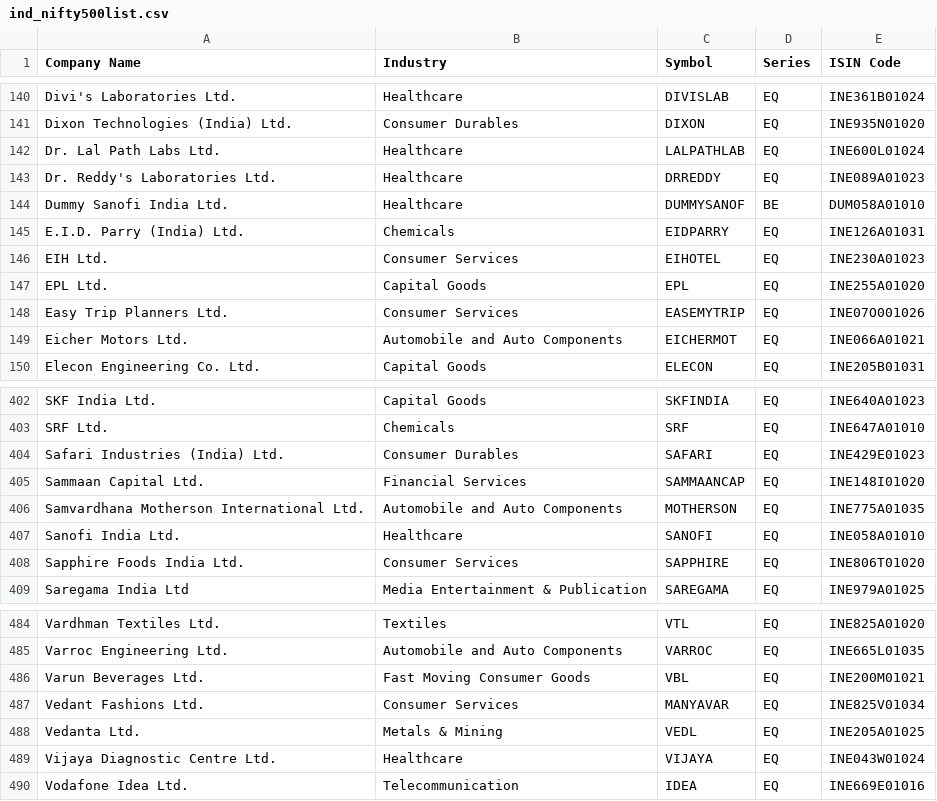
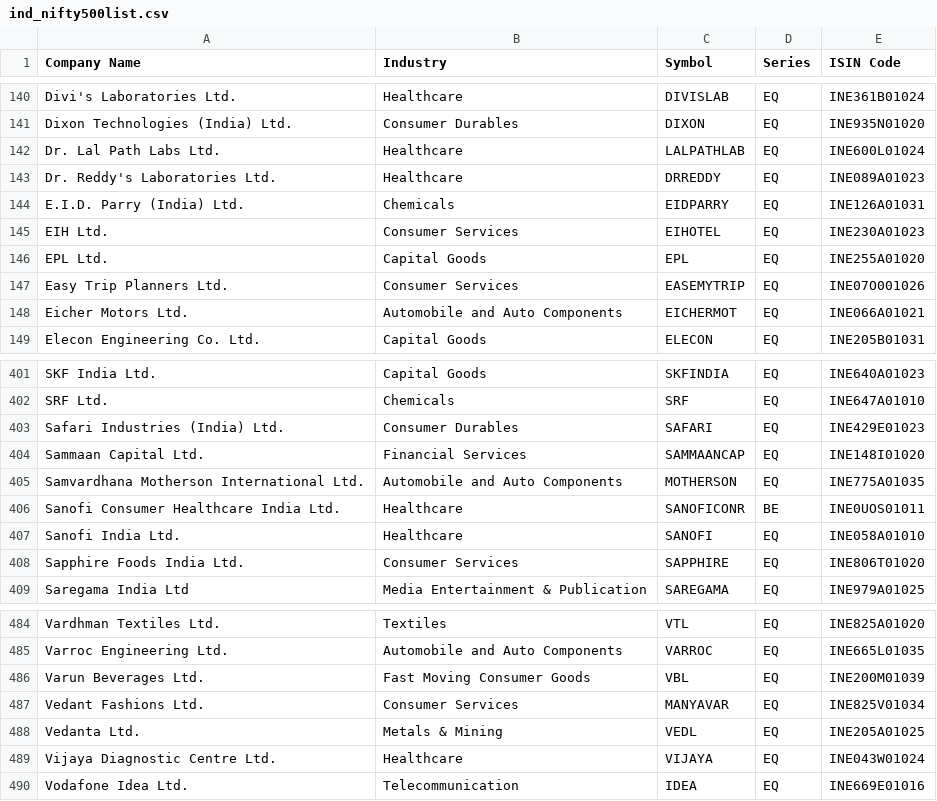
Before and after one commit to desmond-at-work/pkscreener, a CSV file: results/ind_nifty500list.csv, drawn as a sheet; only a part is shown, gaps mark what is left out.

```diff
--- a/results/ind_nifty500list.csv
+++ b/results/ind_nifty500list.csv
@@ -143,3 +143,2 @@ Dr. Lal Path Labs Ltd.,Healthcare,LALPATHLAB,EQ,INE600L01024
 Dr. Reddy's Laboratories Ltd.,Healthcare,DRREDDY,EQ,INE089A01023
-Dummy Sanofi India Ltd.,Healthcare,DUMMYSANOF,BE,DUM058A01010
 E.I.D. Parry (India) Ltd.,Chemicals,EIDPARRY,EQ,INE126A01031
@@ -406,2 +405,3 @@ Sammaan Capital Ltd.,Financial Services,SAMMAANCAP,EQ,INE148I01020
 Samvardhana Motherson International Ltd.,Automobile and Auto Components,MOTHERSON,EQ,INE775A01035
+Sanofi Consumer Healthcare India Ltd.,Healthcare,SANOFICONR,BE,INE0UOS01011
 Sanofi India Ltd.,Healthcare,SANOFI,EQ,INE058A01010
@@ -485,3 +485,3 @@ Vardhman Textiles Ltd.,Textiles,VTL,EQ,INE825A01020
 Varroc Engineering Ltd.,Automobile and Auto Components,VARROC,EQ,INE665L01035
-Varun Beverages Ltd.,Fast Moving Consumer Goods,VBL,EQ,INE200M01021
+Varun Beverages Ltd.,Fast Moving Consumer Goods,VBL,EQ,INE200M01039
 Vedant Fashions Ltd.,Consumer Services,MANYAVAR,EQ,INE825V01034
```
Also changed, not shown: results/EQUITY_L.csv, results/NSE_FO_SosScheme.csv, 29 other files.
